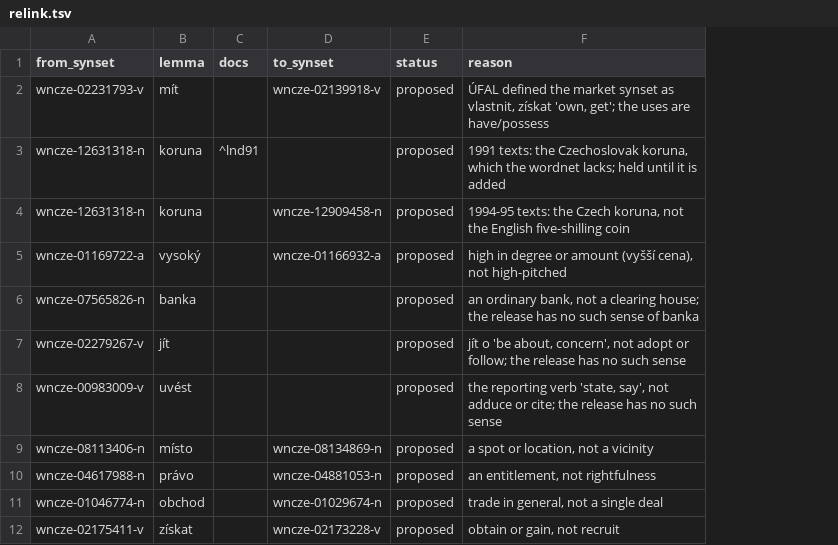
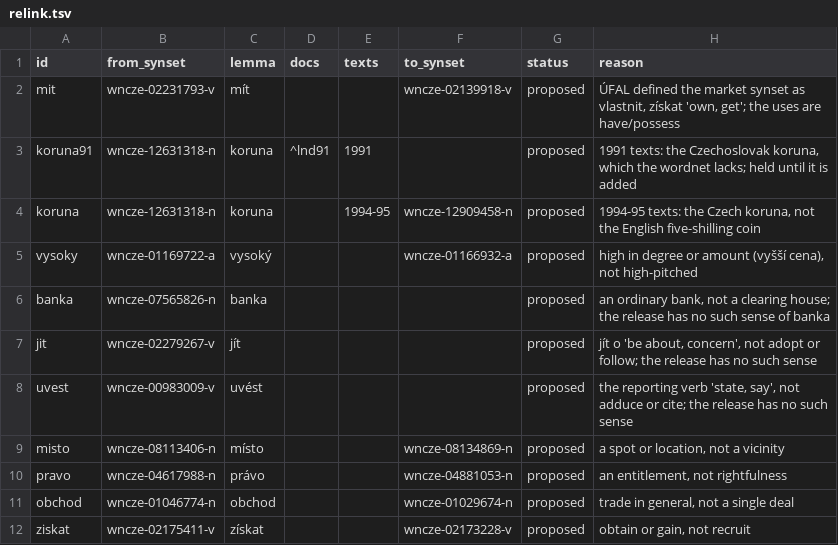
Before and after one commit to bond-lab/JPC3, a TSV file: sensebank/relink.tsv, drawn as a sheet; the diff names each change by its address in the sheet, - before the commit and + after, or states it on an @@ line.

```diff
--- a/sensebank/relink.tsv
+++ b/sensebank/relink.tsv
+column A (id), rows 2-12: mit | koruna91 | koruna | vysoky | banka | jit | uvest | misto | pravo | obchod | ziskat
+column E (texts), rows 3-4: 1991 | 1994-95
```
Also changed, not shown: 13 other files.
